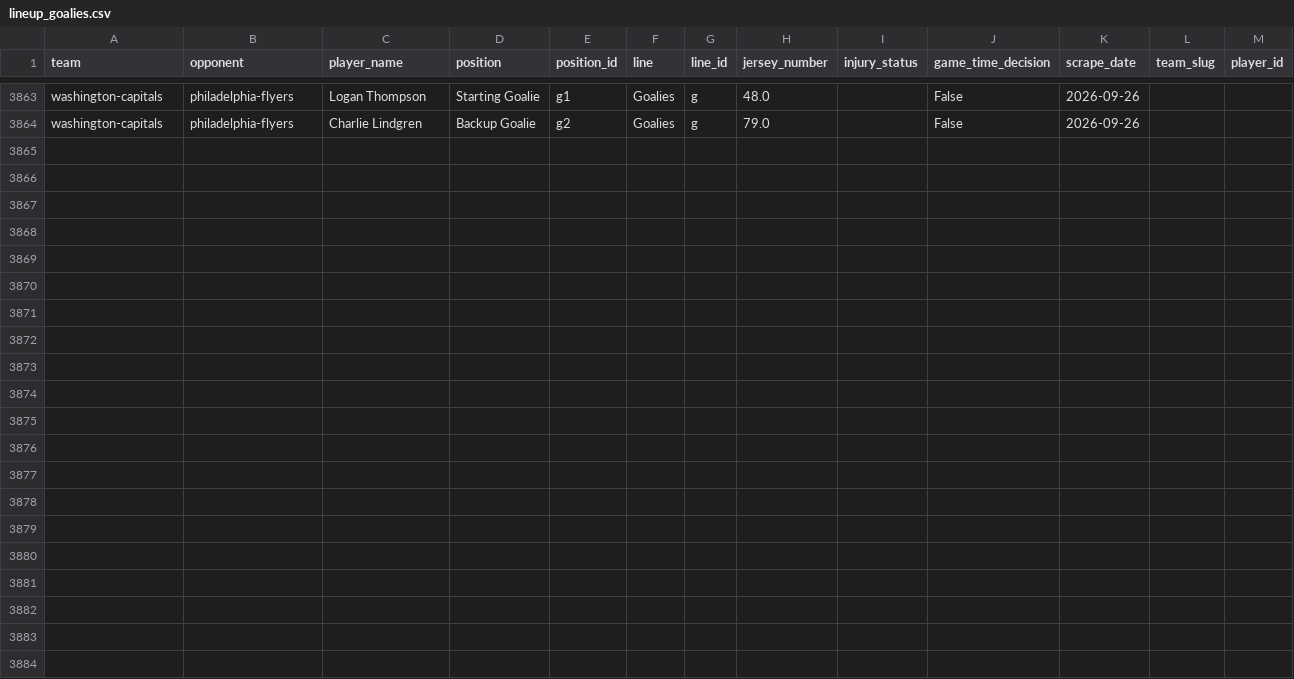
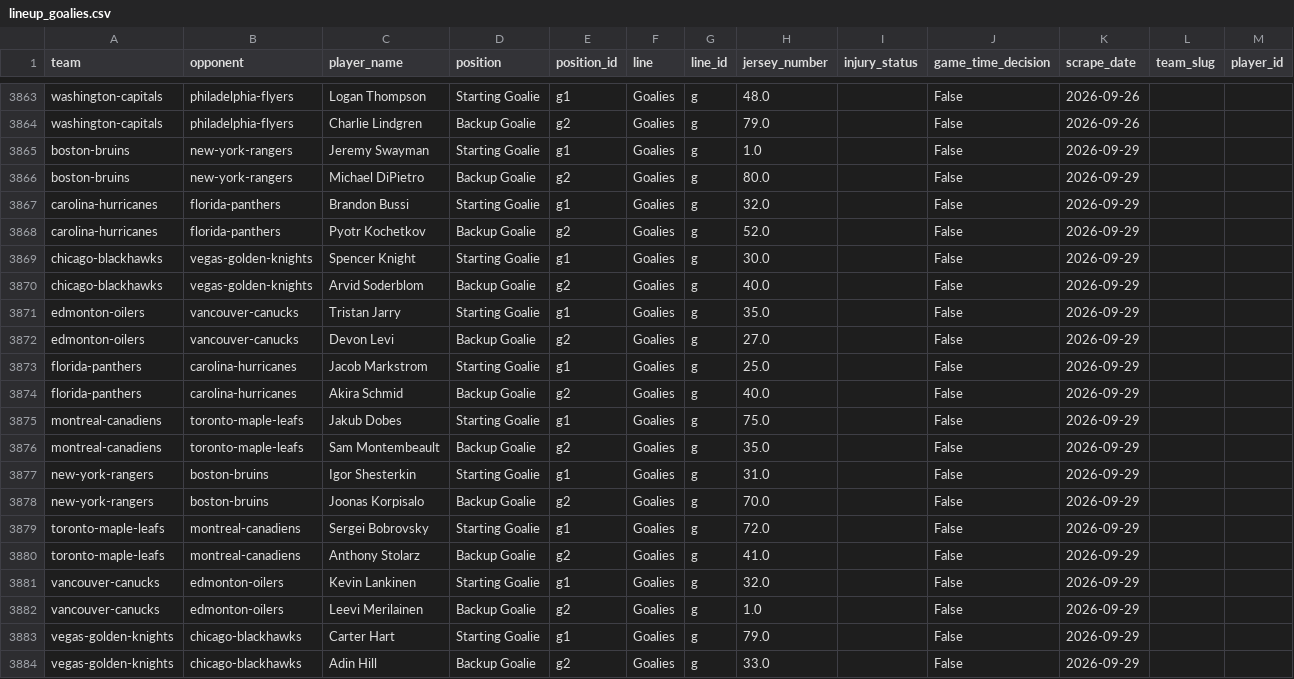
Before and after one commit to naustin1117/oddsAnalyzer, a CSV file: data/lineup_goalies.csv, drawn as a sheet; only a part is shown, gaps mark what is left out; the diff names each change by its address in the sheet, - before the commit and + after, or states it on an @@ line.

```diff
--- a/data/lineup_goalies.csv
+++ b/data/lineup_goalies.csv
+row 3865: boston-bruins | new-york-rangers | Jeremy Swayman | Starting Goalie | g1 | Goalies | g | 1.0 |  | False | 2026-09-29
+row 3866: boston-bruins | new-york-rangers | Michael DiPietro | Backup Goalie | g2 | Goalies | g | 80.0 |  | False | 2026-09-29
+row 3867: carolina-hurricanes | florida-panthers | Brandon Bussi | Starting Goalie | g1 | Goalies | g | 32.0 |  | False | 2026-09-29
+row 3868: carolina-hurricanes | florida-panthers | Pyotr Kochetkov | Backup Goalie | g2 | Goalies | g | 52.0 |  | False | 2026-09-29
+row 3869: chicago-blackhawks | vegas-golden-knights | Spencer Knight | Starting Goalie | g1 | Goalies | g | 30.0 |  | False | 2026-09-29
+row 3870: chicago-blackhawks | vegas-golden-knights | Arvid Soderblom | Backup Goalie | g2 | Goalies | g | 40.0 |  | False | 2026-09-29
+row 3871: edmonton-oilers | vancouver-canucks | Tristan Jarry | Starting Goalie | g1 | Goalies | g | 35.0 |  | False | 2026-09-29
+row 3872: edmonton-oilers | vancouver-canucks | Devon Levi | Backup Goalie | g2 | Goalies | g | 27.0 |  | False | 2026-09-29
+row 3873: florida-panthers | carolina-hurricanes | Jacob Markstrom | Starting Goalie | g1 | Goalies | g | 25.0 |  | False | 2026-09-29
+row 3874: florida-panthers | carolina-hurricanes | Akira Schmid | Backup Goalie | g2 | Goalies | g | 40.0 |  | False | 2026-09-29
+row 3875: montreal-canadiens | toronto-maple-leafs | Jakub Dobes | Starting Goalie | g1 | Goalies | g | 75.0 |  | False | 2026-09-29
+row 3876: montreal-canadiens | toronto-maple-leafs | Sam Montembeault | Backup Goalie | g2 | Goalies | g | 35.0 |  | False | 2026-09-29
+row 3877: new-york-rangers | boston-bruins | Igor Shesterkin | Starting Goalie | g1 | Goalies | g | 31.0 |  | False | 2026-09-29
+row 3878: new-york-rangers | boston-bruins | Joonas Korpisalo | Backup Goalie | g2 | Goalies | g | 70.0 |  | False | 2026-09-29
+row 3879: toronto-maple-leafs | montreal-canadiens | Sergei Bobrovsky | Starting Goalie | g1 | Goalies | g | 72.0 |  | False | 2026-09-29
+row 3880: toronto-maple-leafs | montreal-canadiens | Anthony Stolarz | Backup Goalie | g2 | Goalies | g | 41.0 |  | False | 2026-09-29
+row 3881: vancouver-canucks | edmonton-oilers | Kevin Lankinen | Starting Goalie | g1 | Goalies | g | 32.0 |  | False | 2026-09-29
+row 3882: vancouver-canucks | edmonton-oilers | Leevi Merilainen | Backup Goalie | g2 | Goalies | g | 1.0 |  | False | 2026-09-29
+row 3883: vegas-golden-knights | chicago-blackhawks | Carter Hart | Starting Goalie | g1 | Goalies | g | 79.0 |  | False | 2026-09-29
+row 3884: vegas-golden-knights | chicago-blackhawks | Adin Hill | Backup Goalie | g2 | Goalies | g | 33.0 |  | False | 2026-09-29
```
Also changed, not shown: data/lineup_injuries.csv, 1 other file.
